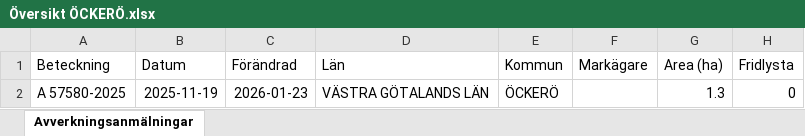
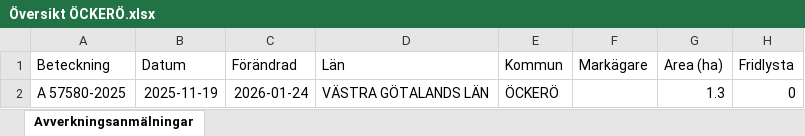
Before and after one commit to klasma/Logging_1407, an Excel workbook: Översikt ÖCKERÖ.xlsx, sheet Avverkningsanmälningar, drawn as a sheet; only a part is shown; values as stored, in another font and other column widths than the file's, no borders; the diff names each change by its address in the sheet, - before the commit and + after, or states it on an @@ line.

```diff
--- a/Översikt ÖCKERÖ.xlsx (sheet Avverkningsanmälningar)
+++ b/Översikt ÖCKERÖ.xlsx (sheet Avverkningsanmälningar)
-C2 (Förändrad): 2026-01-23
+C2 (Förändrad): 2026-01-24
```
Also changed, not shown: 1 other file.
